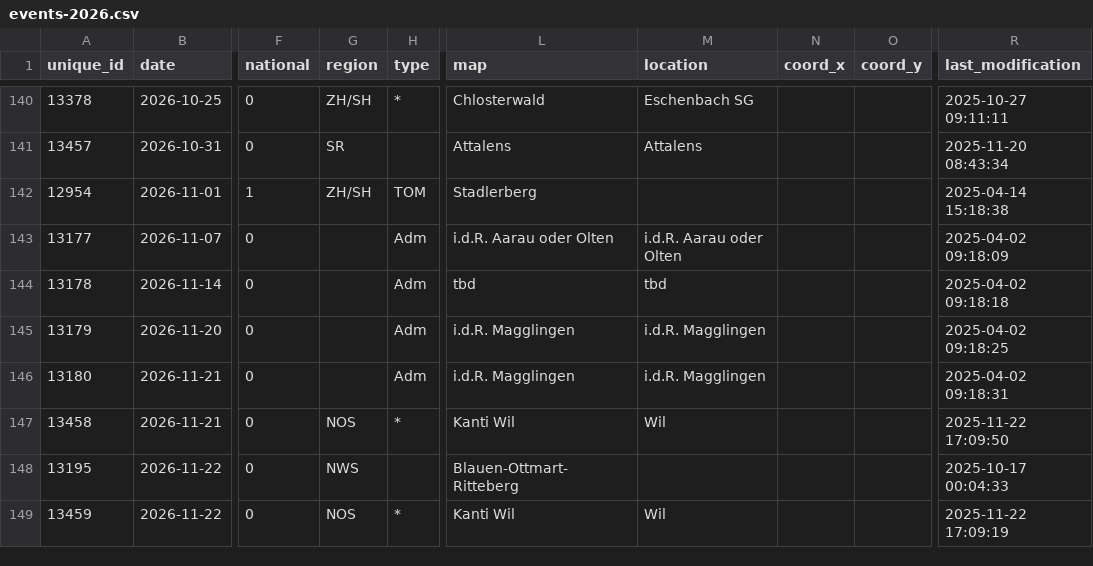
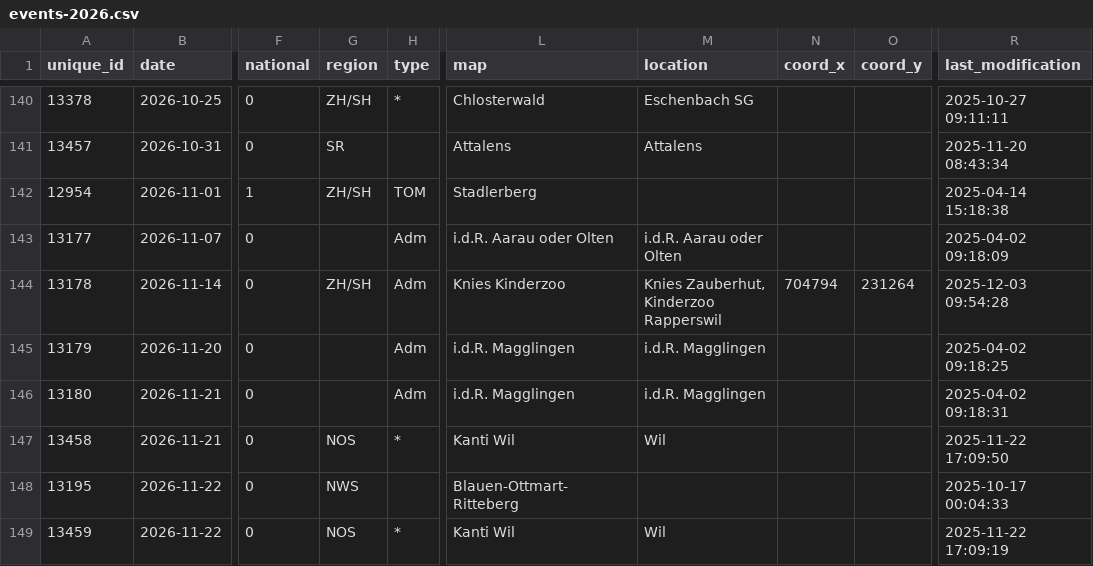
Before and after one commit to fabianHueni/swiss-orienteering-events, a CSV file: public/data/events-2026.csv, drawn as a sheet; only a part is shown, gaps mark what is left out; the diff names each change by its address in the sheet, - before the commit and + after, or states it on an @@ line.

```diff
--- a/public/data/events-2026.csv
+++ b/public/data/events-2026.csv
-G144 (region): (empty)
+G144 (region): ZH/SH
-L144 (map): tbd
+L144 (map): Knies Kinderzoo
-M144 (location): tbd
+M144 (location): Knies Zauberhut, Kinderzoo Rapperswil
-N144 (coord_x): (empty)
+N144 (coord_x): 704794
-O144 (coord_y): (empty)
+O144 (coord_y): 231264
-R144 (last_modification): 2025-04-02 09:18:18
+R144 (last_modification): 2025-12-03 09:54:28
```
